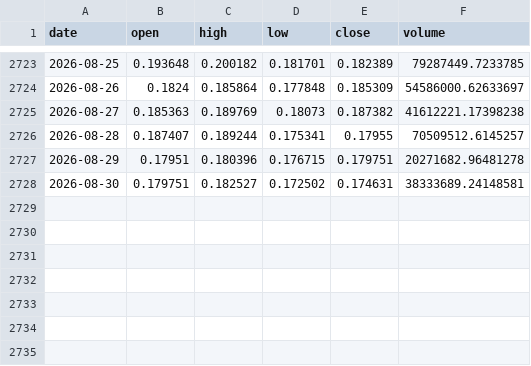
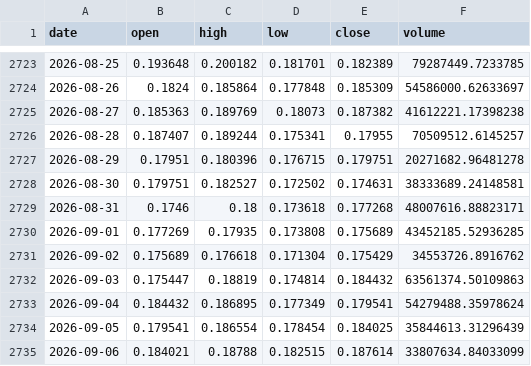
Before and after one commit to kirkwarren/CI_Test, a CSV file: data/history/XLM-USD.csv, drawn as a sheet; only a part is shown, gaps mark what is left out.

```diff
--- a/data/history/XLM-USD.csv
+++ b/data/history/XLM-USD.csv
@@ -2728 +2728,8 @@ date,open,high,low,close,volume
 2026-08-30,0.179751,0.182527,0.172502,0.174631,38333689.24148581
+2026-08-31,0.1746,0.18,0.173618,0.177268,48007616.88823171
+2026-09-01,0.177269,0.17935,0.173808,0.175689,43452185.52936285
+2026-09-02,0.175689,0.176618,0.171304,0.175429,34553726.8916762
+2026-09-03,0.175447,0.18819,0.174814,0.184432,63561374.50109863
+2026-09-04,0.184432,0.186895,0.177349,0.179541,54279488.35978624
+2026-09-05,0.179541,0.186554,0.178454,0.184025,35844613.31296439
+2026-09-06,0.184021,0.18788,0.182515,0.187614,33807634.84033099
```
Also changed, not shown: data/history/ADA-USD.csv, data/history/DOGE-USD.csv, 33 other files.
